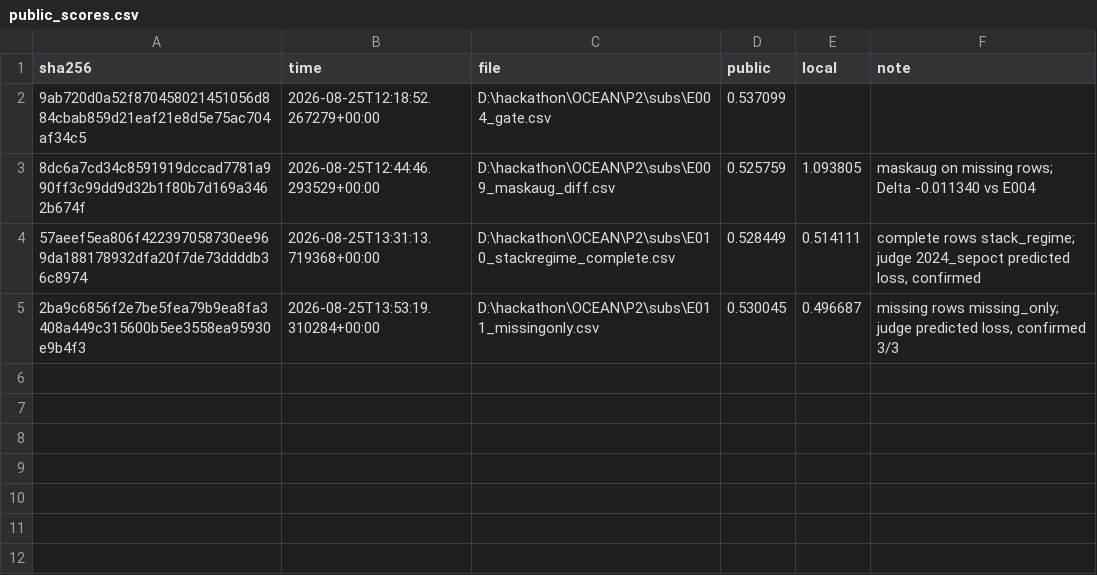
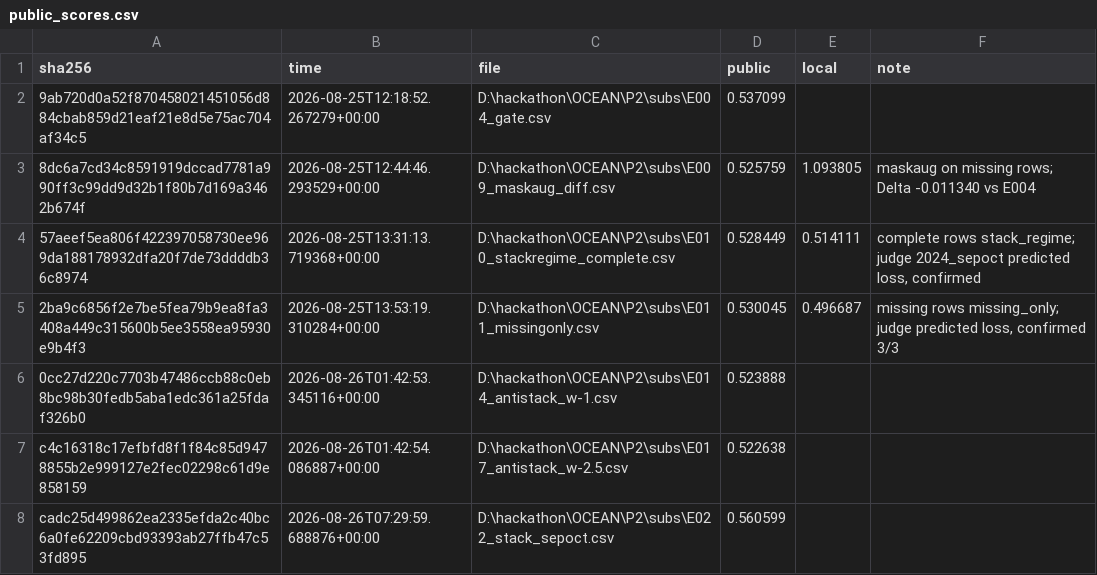
Before and after one commit to TaeYoungLim1901/OCEAN, a CSV file: P2/experiments/public_scores.csv, drawn as a sheet; the diff names each change by its address in the sheet, - before the commit and + after, or states it on an @@ line.

```diff
--- a/P2/experiments/public_scores.csv
+++ b/P2/experiments/public_scores.csv
+row 6: 0cc27d220c7703b47486ccb88c0eb8bc98b30fedb5aba1edc361a25fdaf326b0 | 2026-08-26T01:42:53.345116+00:00 | D:\hackathon\OCEAN\P2\subs\E014_antistack_w-1.csv | 0.523888
+row 7: c4c16318c17efbfd8f1f84c85d9478855b2e999127e2fec02298c61d9e858159 | 2026-08-26T01:42:54.086887+00:00 | D:\hackathon\OCEAN\P2\subs\E017_antistack_w-2.5.csv | 0.522638
+row 8: cadc25d499862ea2335efda2c40bc6a0fe62209cbd93393ab27ffb47c53fd895 | 2026-08-26T07:29:59.688876+00:00 | D:\hackathon\OCEAN\P2\subs\E022_stack_sepoct.csv | 0.560599
```
Also changed, not shown: P1/experiments/public_scores.csv, 52 other files.
